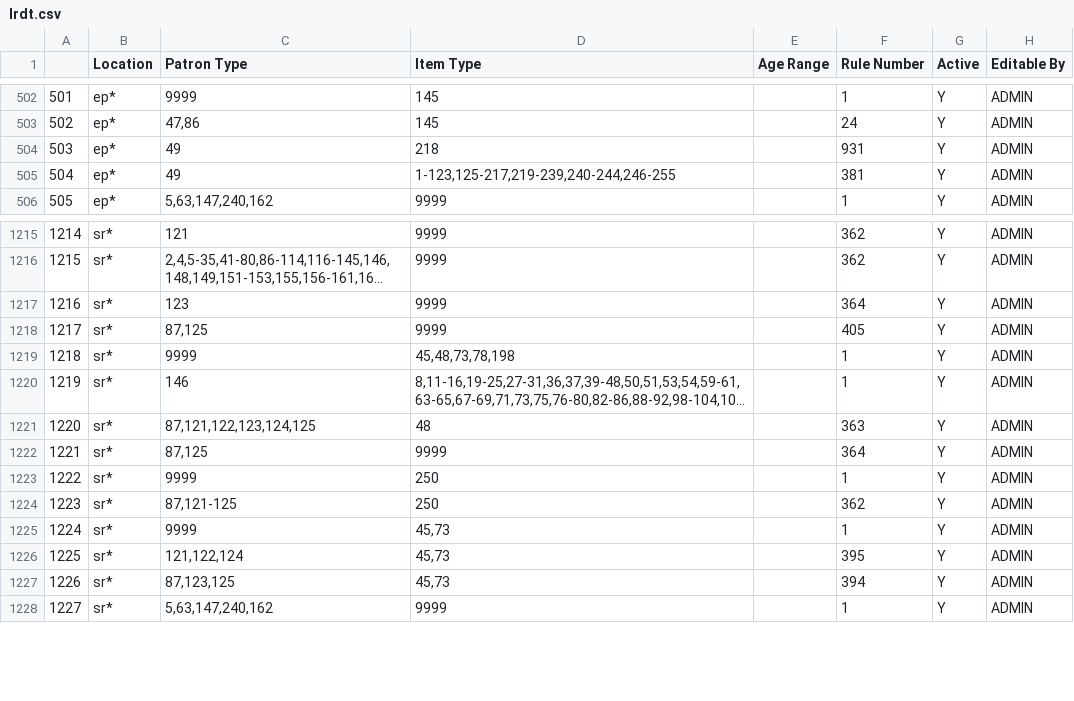
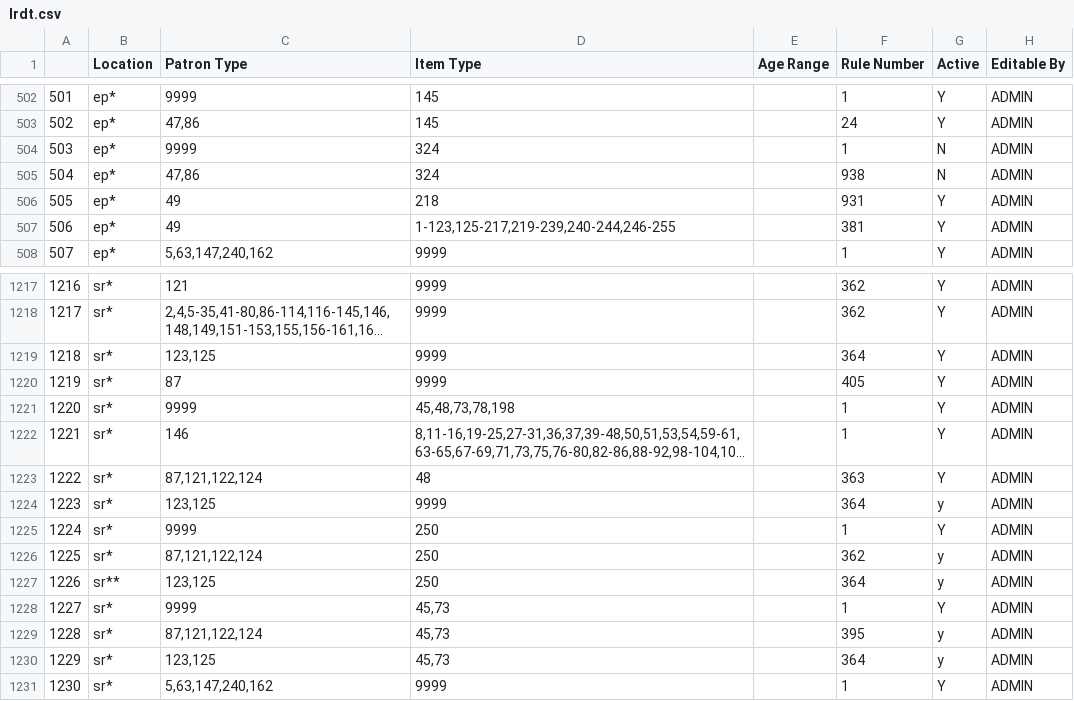
Before and after one commit to MarmotLibraryNetwork/sierraloanrules, a CSV file: lrdt.csv, drawn as a sheet; only a part is shown, gaps mark what is left out; long unchanged cells end in …; addresses are those after the commit; the diff names each change by its address in the sheet, - before the commit and + after, or states it on an @@ line.

Commit message:
SRL ptype 123 and 125 edits
These ptypes should check out for 5 weeks but were checking out for 3 on some items and had fines. Edited the lines to include the correct loan rules.

```diff
--- a/lrdt.csv
+++ b/lrdt.csv
+row 504: 503 | ep* | 9999 | 324 |  | 1 | N | ADMIN
+row 505: 504 | ep* | 47,86 | 324 |  | 938 | N | ADMIN
@@ column A renumbered from row 506 down @@
-C1219 (Patron Type): 123
+C1219 (Patron Type): 123,125
-C1220 (Patron Type): 87,125
+C1220 (Patron Type): 87
-C1223 (Patron Type): 87,121,122,123,124,125
+C1223 (Patron Type): 87,121,122,124
-C1224 (Patron Type): 87,125
+C1224 (Patron Type): 123,125
-G1224 (Active): Y
+G1224 (Active): y
-C1226 (Patron Type): 87,121-125
+C1226 (Patron Type): 87,121,122,124
-G1226 (Active): Y
+G1226 (Active): y
+row 1227: 1226 | sr** | 123,125 | 250 |  | 364 | y | ADMIN
-C1229 (Patron Type): 121,122,124
+C1229 (Patron Type): 87,121,122,124
-G1229:G1230 (Active): Y
+G1229:G1230 (Active): y
-C1230 (Patron Type): 87,123,125
+C1230 (Patron Type): 123,125
-F1230 (Rule Number): 394
+F1230 (Rule Number): 364
```
